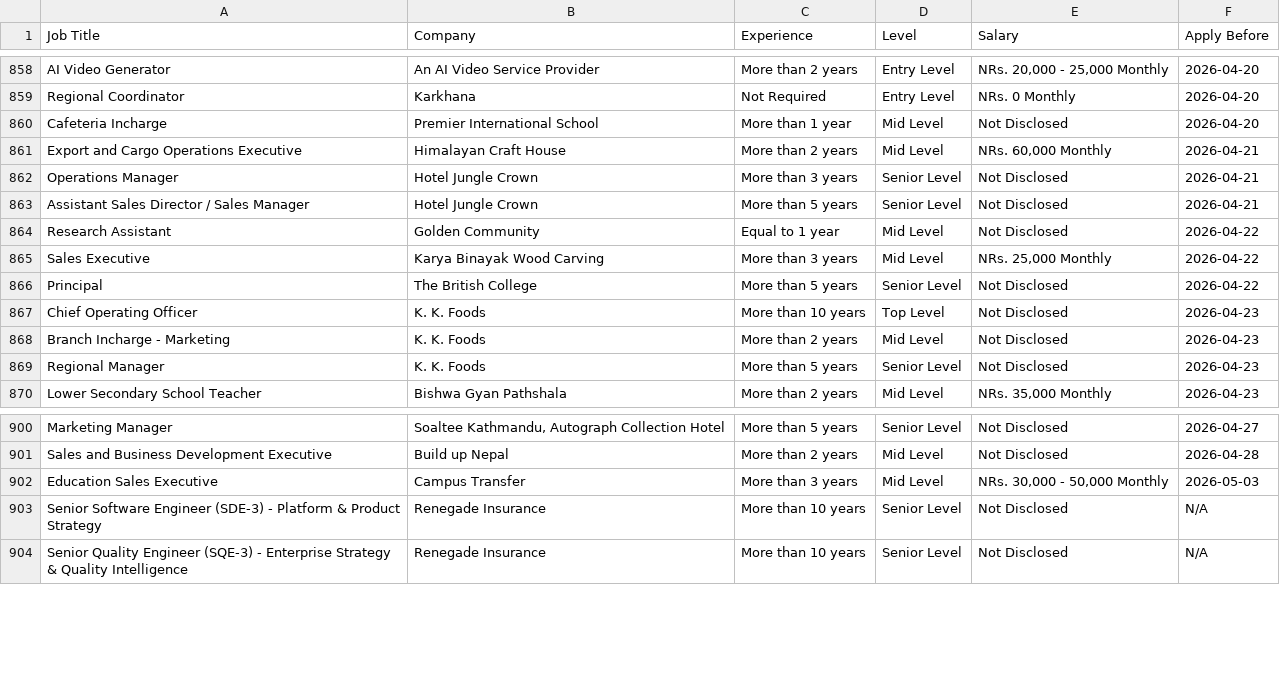
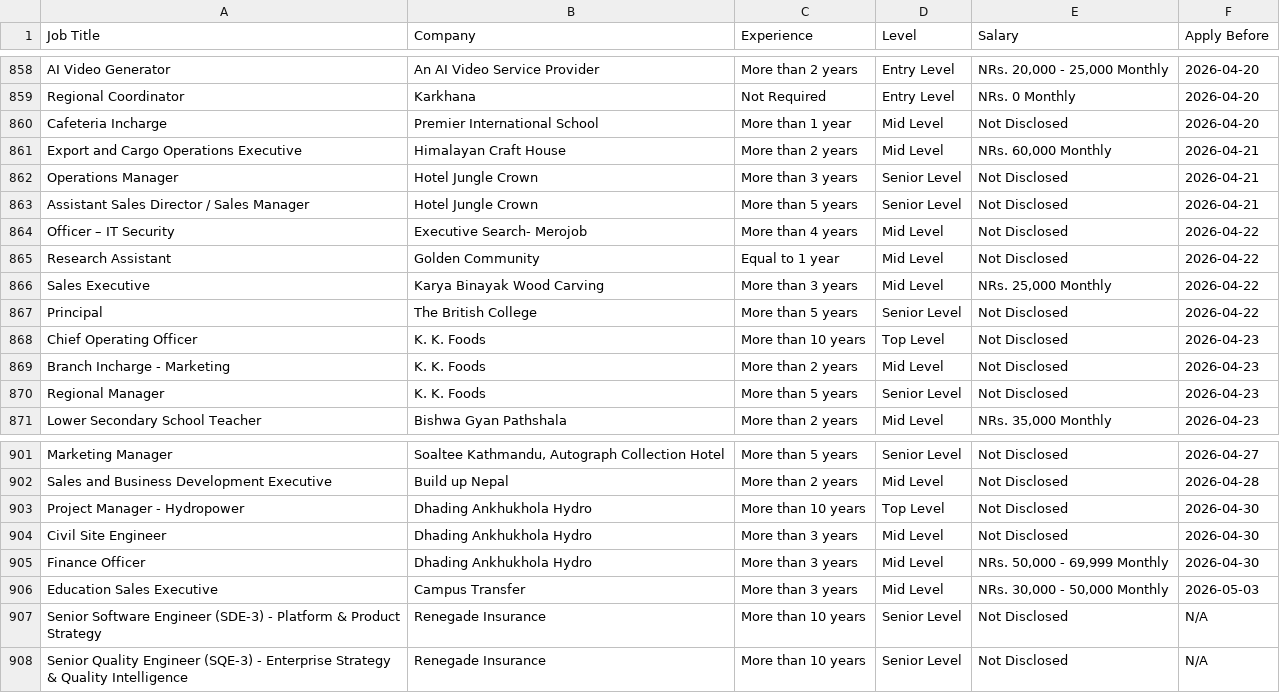
Before and after one commit to ashira-maharjan/jobportal-scraper, a CSV file: data_file/by_deadline.csv, drawn as a sheet; only a part is shown, gaps mark what is left out; the diff names each change by its address in the sheet, - before the commit and + after, or states it on an @@ line.

Commit message:
Auto update job data

```diff
--- a/data_file/by_deadline.csv
+++ b/data_file/by_deadline.csv
+row 864: Officer – IT Security | Executive Search- Merojob | More than 4 years | Mid Level | Not Disclosed | 2026-04-22
+row 903: Project Manager - Hydropower | Dhading Ankhukhola Hydro | More than 10 years | Top Level | Not Disclosed | 2026-04-30
+row 904: Civil Site Engineer | Dhading Ankhukhola Hydro | More than 3 years | Mid Level | Not Disclosed | 2026-04-30
+row 905: Finance Officer | Dhading Ankhukhola Hydro | More than 3 years | Mid Level | NRs. 50,000 - 69,999 Monthly | 2026-04-30
```
Also changed, not shown: data_file/top_jobs.csv.
